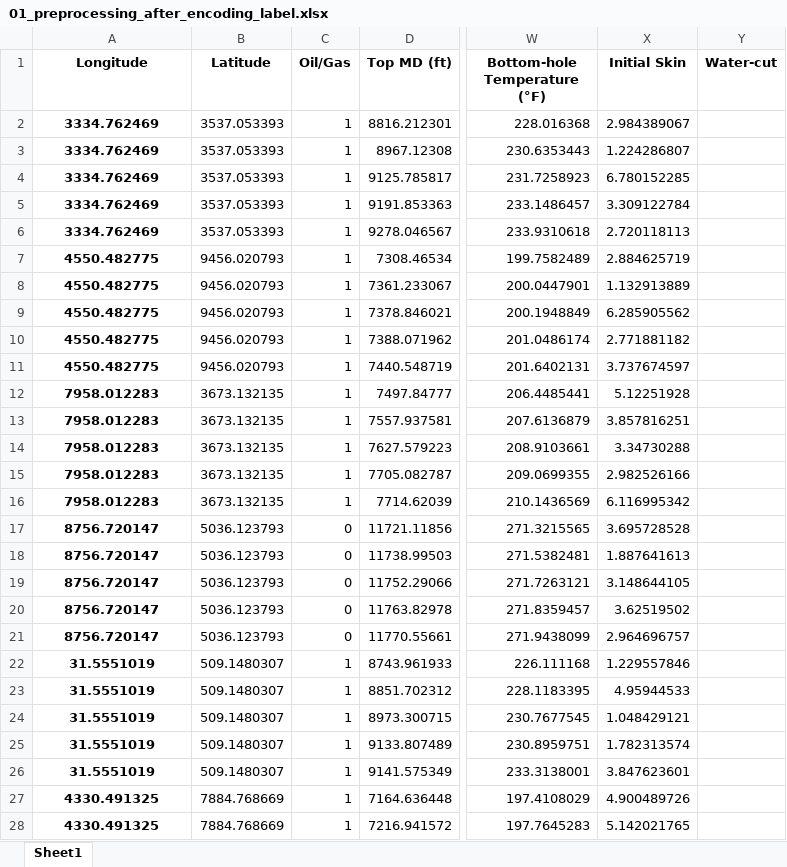
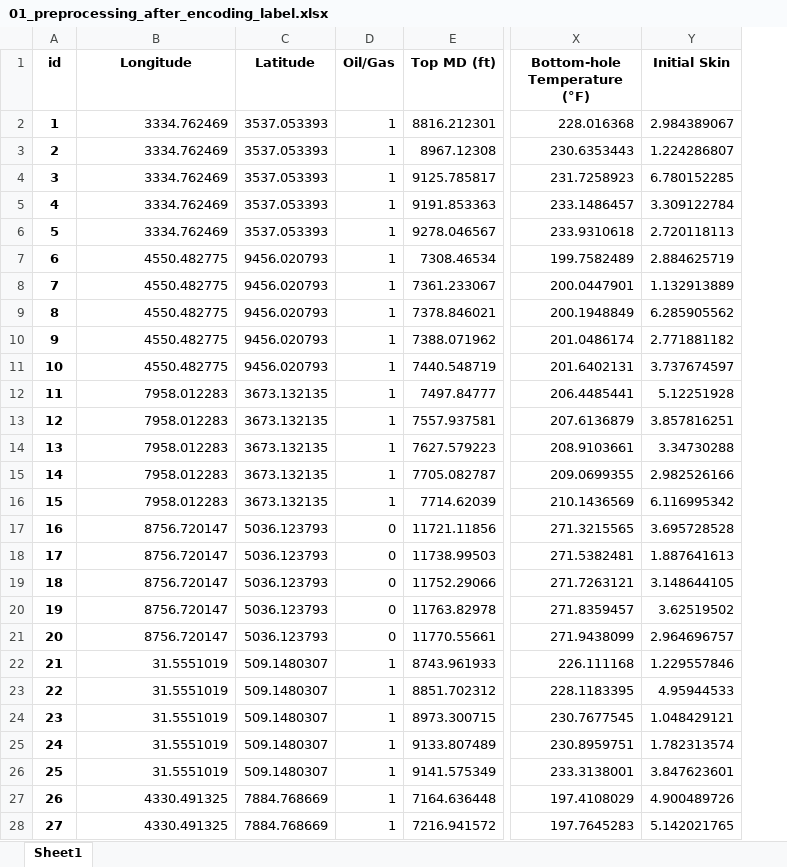
Before and after one commit to MahmoodabadiHamid/Oil_weil_acidizing, an Excel workbook: DataSet/01_preprocessing_after_encoding_label.xlsx, sheet Sheet1, drawn as a sheet; only a part is shown, gaps mark what is left out; values as stored, in another font and other column widths than the file's, no borders; removed rows and columns are numbered as before the commit, all else as after; the diff covers the shown part only; the diff names each change by its address in the sheet, - before the commit and + after, or states it on an @@ line.

```diff
--- a/DataSet/01_preprocessing_after_encoding_label.xlsx (sheet Sheet1)
+++ b/DataSet/01_preprocessing_after_encoding_label.xlsx (sheet Sheet1)
+column A (id), rows 2-28: 1 | 2 | 3 | 4 | 5 | 6 | 7 | 8 | 9 | 10 | 11 | 12 | 13 | 14 | 15 | 16 | 17 | 18 | 19 | 20 | 21 | 22 | 23 | 24 | 25 | 26 | 27
-column Y (Water-cut), empty
@@ B2:B28 bold: on → off, alignment: center → right @@
```
Also changed, not shown: cell formats elsewhere in this sheet, DataSet/preprocessed.xlsx, 9 other files.
